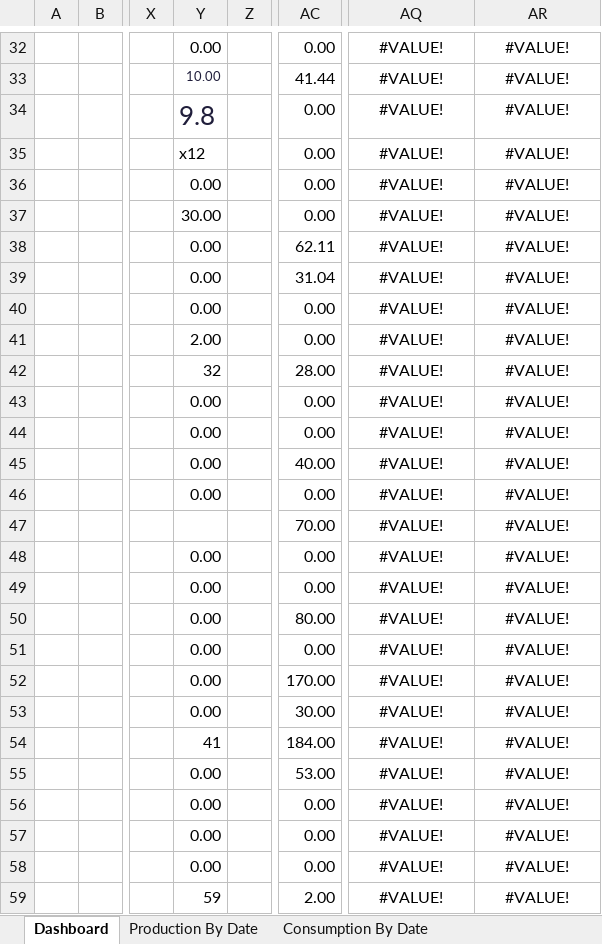
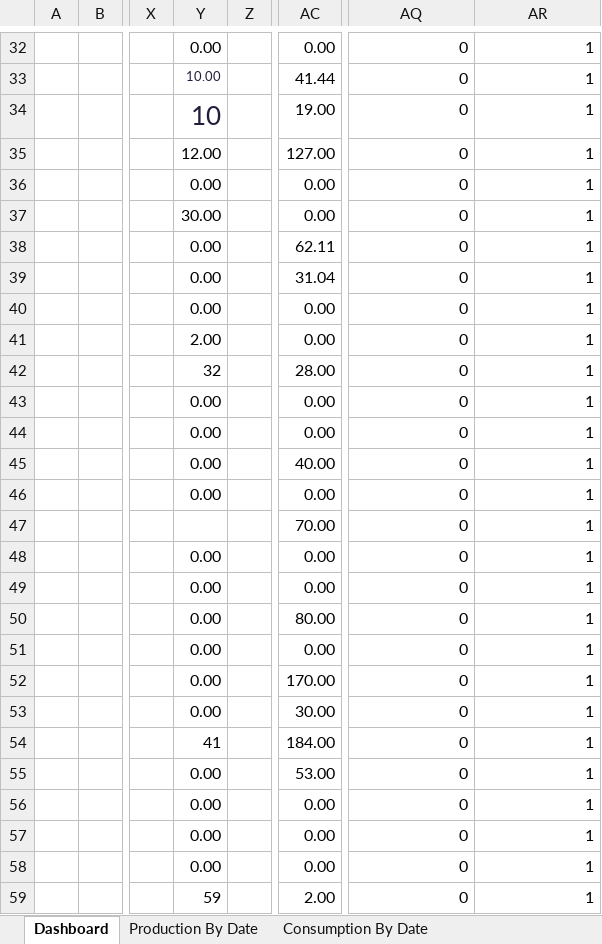
Before and after one commit to thebestkevinharris-art/Solar-Dashboard, an Excel workbook: Project Zero Dashboard 1 - Copy.xlsx, sheet Dashboard, drawn as a sheet; only a part is shown, gaps mark what is left out; values as stored, in another font and other column widths than the file's, no borders; charts and pictures not drawn; the diff covers the shown part only; the diff names each change by its address in the sheet, - before the commit and + after, or states it on an @@ line.

```diff
--- a/Project Zero Dashboard 1 - Copy.xlsx (sheet Dashboard)
+++ b/Project Zero Dashboard 1 - Copy.xlsx (sheet Dashboard)
-AQ32:AR59 alignment: center
+AQ32:AR59 alignment: right
-AQ32:AQ59: #VALUE!
+AQ32:AQ59: 0
-AR32:AR59: #VALUE!
+AR32:AR59: 1
-Y34: 9.8
+Y34: 10
-AC34: 0.00
+AC34: 19.00
-Y35: x12
+Y35: 12.00
-AC35: 0.00
+AC35: 127.00
```
Also changed, not shown: 167 edited cells and cell formats elsewhere in this sheet, sheet Consumption By Date, sheet Production By Date, charts or pictures.
